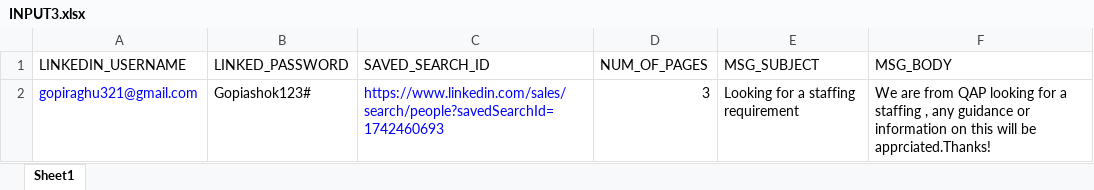
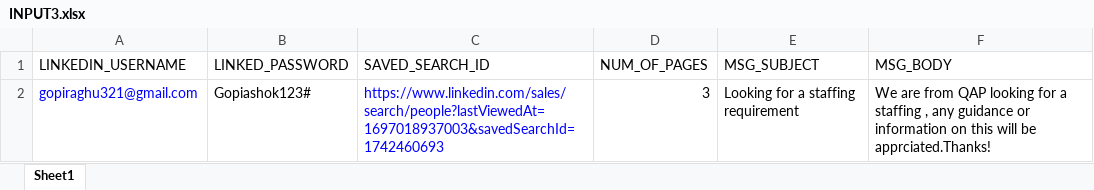
Before and after one commit to tarun-cumulations/Linkedin-automate, an Excel workbook: INPUT3.xlsx, sheet Sheet1, drawn as a sheet; values as stored, in another font and other column widths than the file's, no borders; the diff names each change by its address in the sheet, - before the commit and + after, or states it on an @@ line.

```diff
--- a/INPUT3.xlsx (sheet Sheet1)
+++ b/INPUT3.xlsx (sheet Sheet1)
-C2 (SAVED_SEARCH_ID): https://www.linkedin.com/sales/search/people?savedSearchId=1742460693
+C2 (SAVED_SEARCH_ID): https://www.linkedin.com/sales/search/people?lastViewedAt=1697018937003&savedSearchId=1742460693
```
Also changed, not shown: INPUT2.xlsx, 4 other files.
